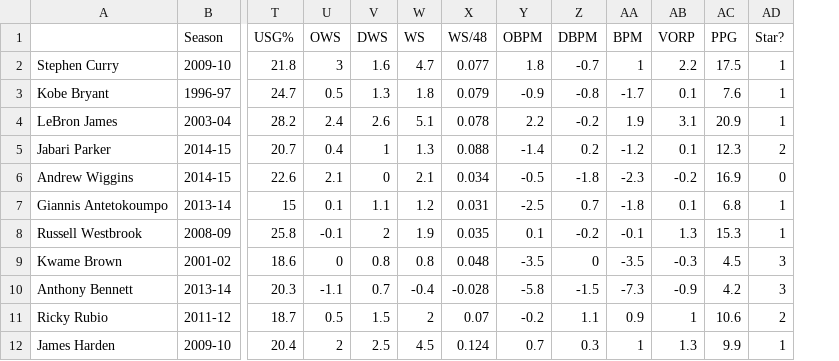
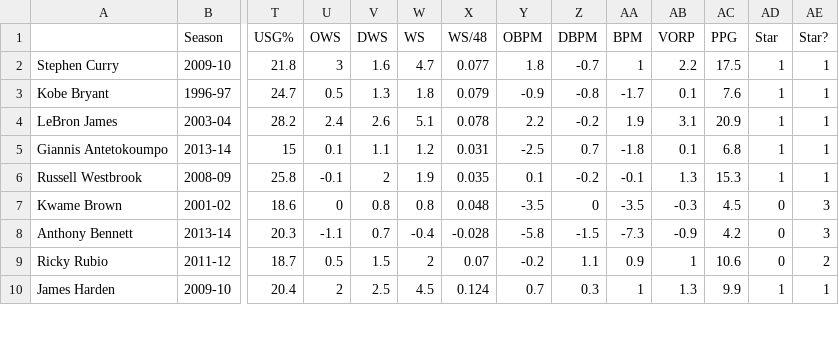
Before and after one commit to sidharthrajaram/NBA-Predict, a CSV file: training_set.csv, drawn as a sheet; only a part is shown, gaps mark what is left out; removed rows and columns are numbered as before the commit, all else as after; rows hold the shown columns only; the diff names each change by its address in the sheet, - before the commit and + after, or states it on an @@ line.

```diff
--- a/training_set.csv
+++ b/training_set.csv
+column AD (Star), rows 2-10: 1 | 1 | 1 | 1 | 1 | 0 | 0 | 0 | 1
-row 5: Jabari Parker | 2014-15 | 20.7 | 0.4 | 1 | 1.3 | 0.088 | -1.4 | 0.2 | -1.2 | 0.1 | 12.3 | 2
-row 6: Andrew Wiggins | 2014-15 | 22.6 | 2.1 | 0 | 2.1 | 0.034 | -0.5 | -1.8 | -2.3 | -0.2 | 16.9 | 0
```
Also changed, not shown: scraped_stats.csv, 4 other files.
